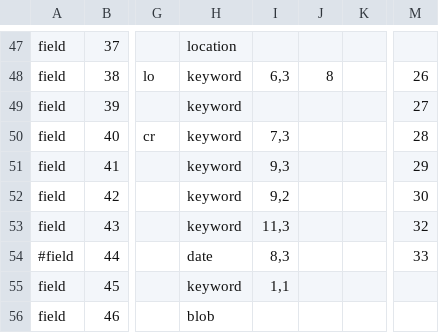
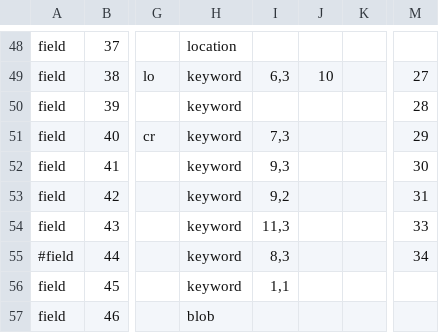
Before and after one commit to cspace-deployment/cspace-webapps-ucb, a CSV file: pahma/config/pahmainternalparms.csv, drawn as a sheet; only a part is shown, gaps mark what is left out; addresses are those after the commit; the diff covers the shown part only; the diff names each change by its address in the sheet, - before the commit and + after, or states it on an @@ line.

```diff
--- a/pahma/config/pahmainternalparms.csv
+++ b/pahma/config/pahmainternalparms.csv
-J49: 8
+J49: 10
-M49: 26
+M49: 27
-M50: 27
+M50: 28
-M51: 28
+M51: 29
-M52: 29
+M52: 30
-M53: 30
+M53: 31
-M54: 32
+M54: 33
-H55: date
+H55: keyword
-M55: 33
+M55: 34
```
Also changed, not shown: 4 added rows and 25 edited cells elsewhere in this file, pahma/config/pahmapublicparms.csv.
